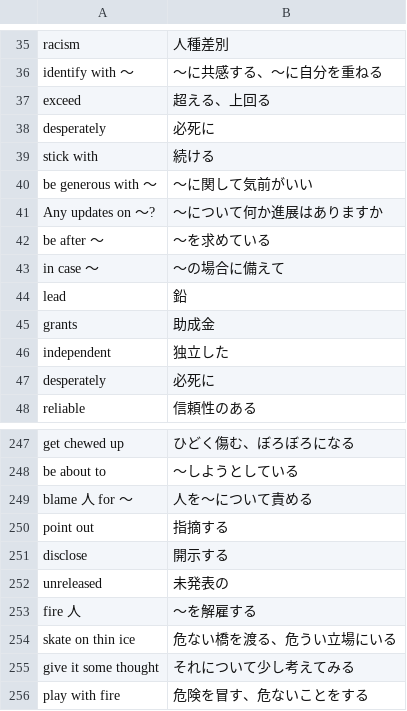
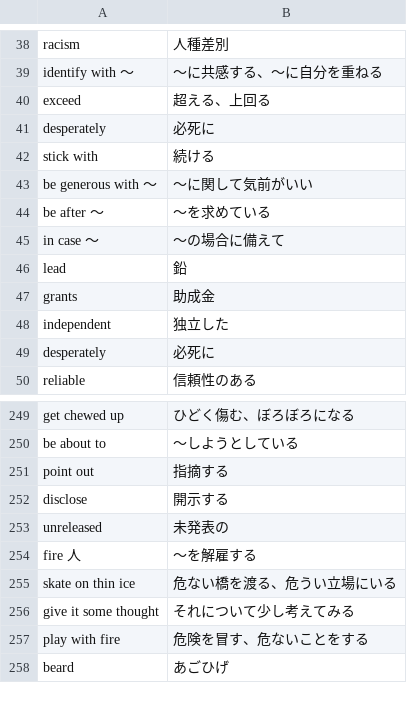
Before and after one commit to reichii2525/my-english-quiz, a CSV file: 英単語 - シート1.csv, drawn as a sheet; only a part is shown, gaps mark what is left out; the shorter side is filled out with more unchanged rows; the diff covers the shown part only.

```diff
--- a/英単語 - シート1.csv
+++ b/英単語 - シート1.csv
@@ -40,3 +43,2 @@ stick with,続ける
 be generous with ～,～に関して気前がいい
-Any updates on ～?,～について何か進展はありますか
 be after ～,～を求めている
@@ -248,3 +250,2 @@ get chewed up,ひどく傷む、ぼろぼろになる
 be about to,～しようとしている
-blame 人 for ～,人を～について責める
 point out,指摘する
```
Also changed, not shown: 15 added rows and 2 removed rows elsewhere in this file.
